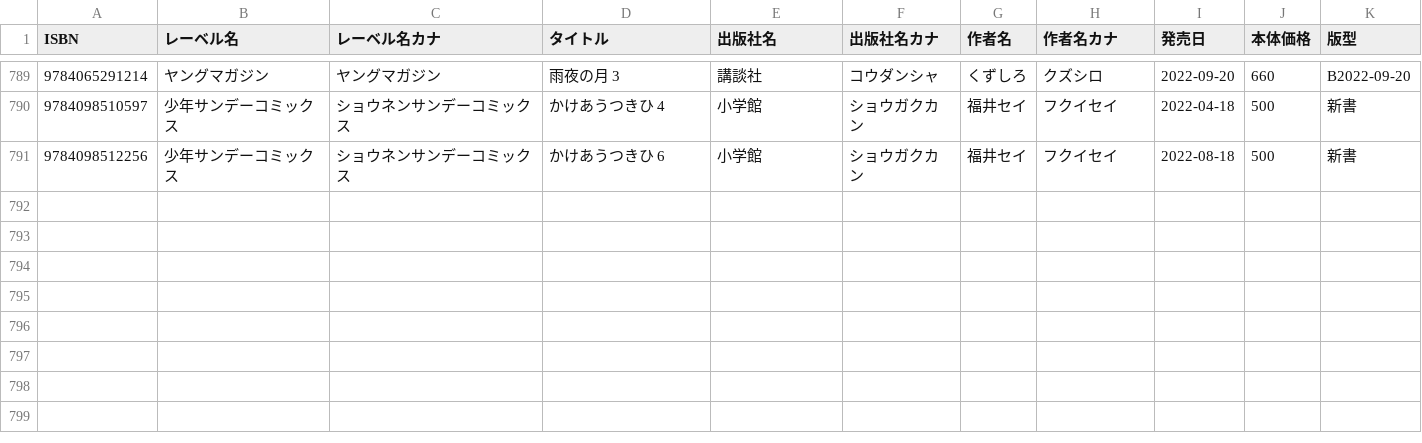
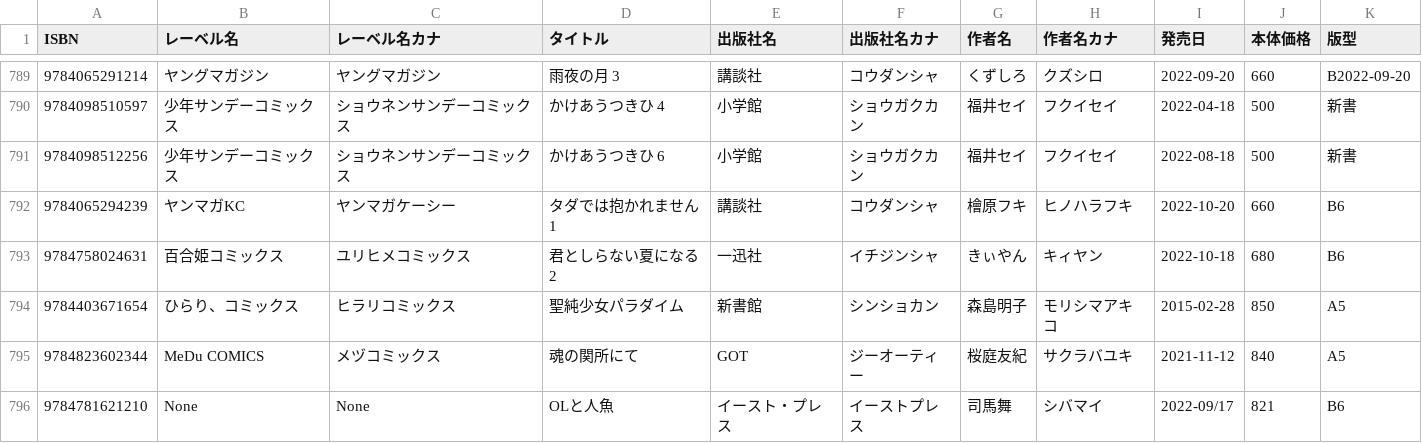
Before and after one commit to mitsuemon/lily-comics, a CSV file: data.csv, drawn as a sheet; only a part is shown, gaps mark what is left out.

Commit message:
Add: 漫画を追加
- タダでは抱かれません 1
- 君としらない夏になる 2
- 聖純少女パラダイム
- 魂の関所にて
- OLと人魚

```diff
--- a/data.csv
+++ b/data.csv
@@ -791 +791,6 @@ ISBN,レーベル名,レーベル名カナ,タイトル,出版社名,出版社
 9784098512256,少年サンデーコミックス,ショウネンサンデーコミックス,かけあうつきひ 6,小学館,ショウガクカン,福井セイ,フクイセイ,2022-08-18,500,新書
+9784065294239,ヤンマガKC,ヤンマガケーシー,タダでは抱かれません 1,講談社,コウダンシャ,檜原フキ,ヒノハラフキ,2022-10-20,660,B6
+9784758024631,百合姫コミックス,ユリヒメコミックス,君としらない夏になる 2,一迅社,イチジンシャ,きぃやん,キィヤン,2022-10-18,680,B6
+9784403671654,ひらり、コミックス,ヒラリコミックス,聖純少女パラダイム,新書館,シンショカン,森島明子,モリシマアキコ,2015-02-28,850,A5
+9784823602344,MeDu COMICS,メヅコミックス,魂の関所にて,GOT,ジーオーティー,桜庭友紀,サクラバユキ,2021-11-12,840,A5
+9784781621210,None,None,OLと人魚,イースト・プレス,イーストプレス,司馬舞,シバマイ,2022-09/17,821,B6
```
